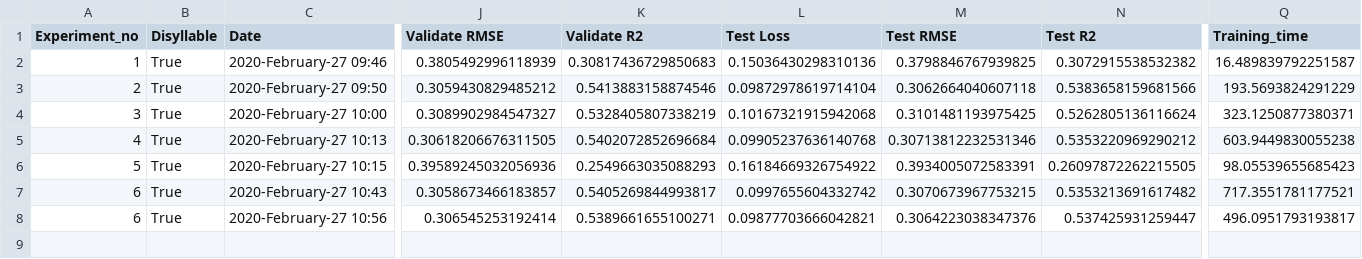
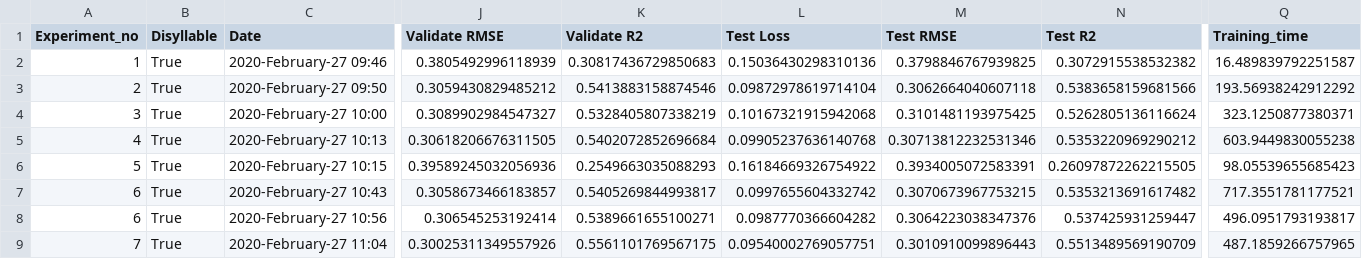
Before and after one commit to thanatlap/master-thesis-vocal-tract-inversion-journal, a CSV file: thesis_log.csv, drawn as a sheet; only a part is shown, gaps mark what is left out; rows hold the shown columns only; the diff names each change by its address in the sheet, - before the commit and + after, or states it on an @@ line.

Commit message:
model #2

```diff
--- a/thesis_log.csv
+++ b/thesis_log.csv
-Q3 (Training_time): 193.5693824291229
+Q3 (Training_time): 193.56938242912292
-L8 (Test Loss): 0.09877703666042821
+L8 (Test Loss): 0.0987770366604282
+row 9: 7 | True | 2020-February-27 11:04 | 0.30025311349557926 | 0.5561101769567175 | 0.09540002769057751 | 0.3010910099896443 | 0.5513489569190709 | 487.1859266757965
```
Also changed, not shown: 2 other files.
